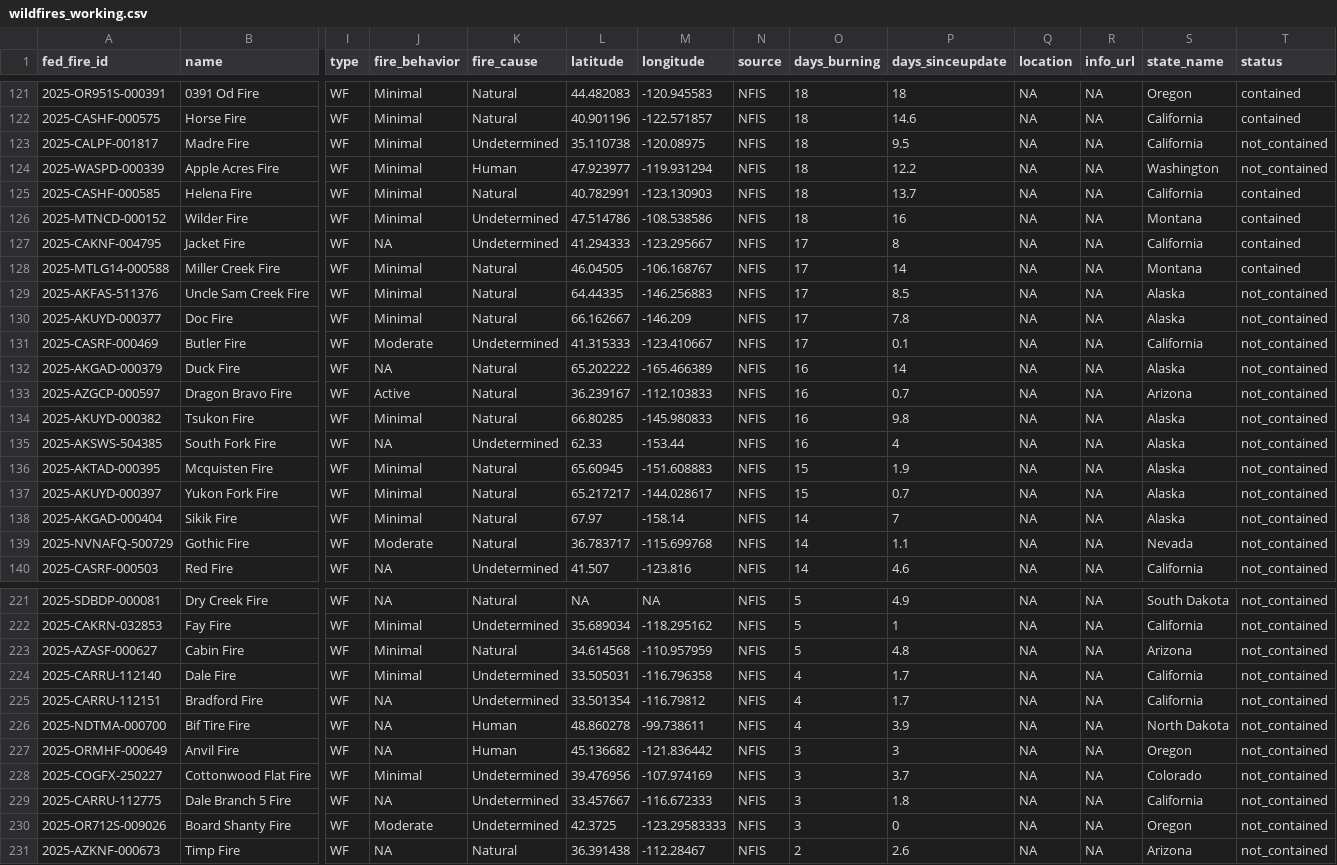
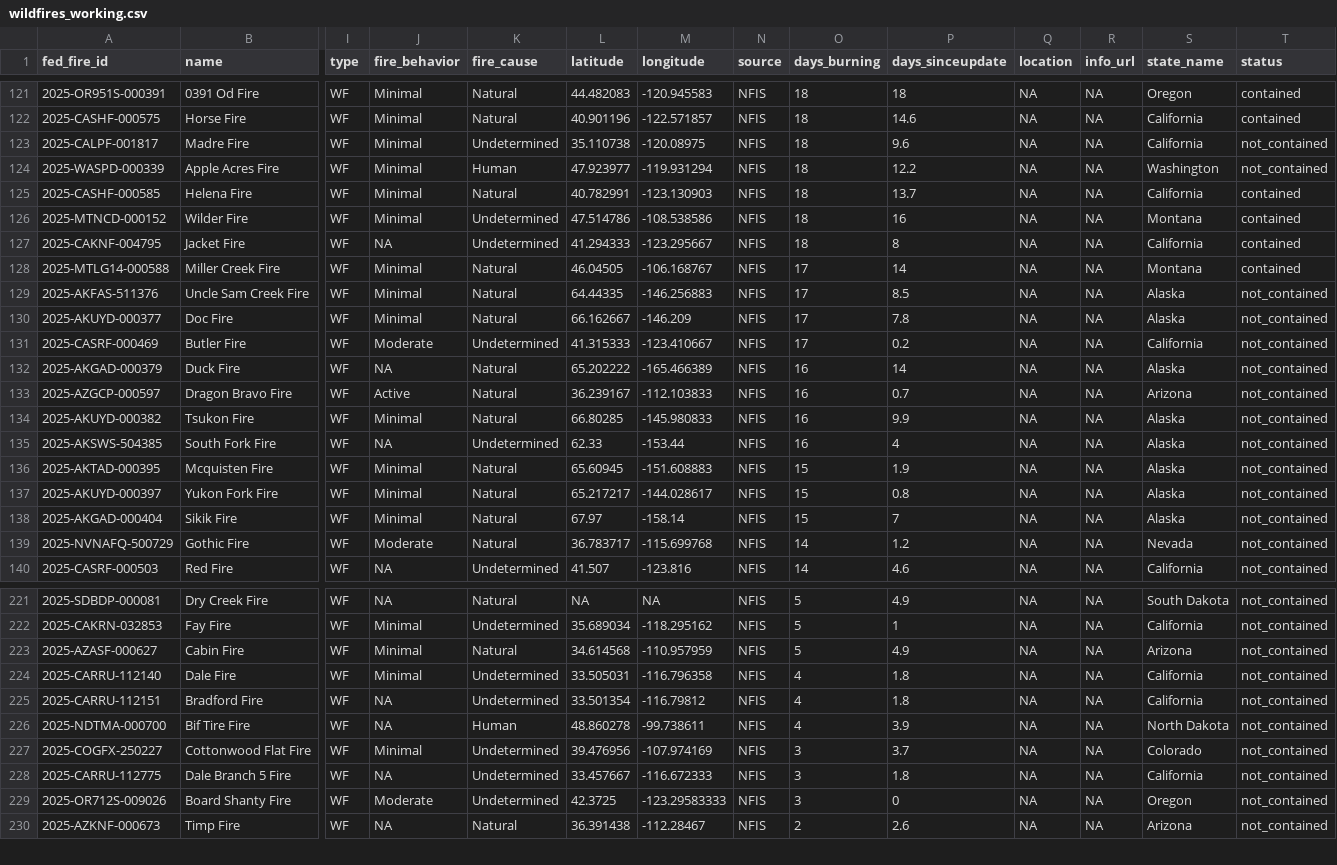
Before and after one commit to abcotvdata/wildfire_tracker, a CSV file: data/wildfires_working.csv, drawn as a sheet; only a part is shown, gaps mark what is left out; rows hold the shown columns only; the diff covers the shown part only; the diff names each change by its address in the sheet, - before the commit and + after, or states it on an @@ line.

Commit message:
New fires data. Maps updated!

```diff
--- a/data/wildfires_working.csv
+++ b/data/wildfires_working.csv
-P123 (days_sinceupdate): 9.5
+P123 (days_sinceupdate): 9.6
-O127 (days_burning): 17
+O127 (days_burning): 18
-P131 (days_sinceupdate): 0.1
+P131 (days_sinceupdate): 0.2
-P134 (days_sinceupdate): 9.8
+P134 (days_sinceupdate): 9.9
-P137 (days_sinceupdate): 0.7
+P137 (days_sinceupdate): 0.8
-O138 (days_burning): 14
+O138 (days_burning): 15
-P139 (days_sinceupdate): 1.1
+P139 (days_sinceupdate): 1.2
-P223 (days_sinceupdate): 4.8
+P223 (days_sinceupdate): 4.9
-P224:P225 (days_sinceupdate): 1.7
+P224:P225 (days_sinceupdate): 1.8
-row 227: 2025-ORMHF-000649 | Anvil Fire | WF | NA | Human | 45.136682 | -121.836442 | NFIS | 3 | 3 | NA | NA | Oregon | not_contained
```
Also changed, not shown: 56 edited cells elsewhere in this file, 10 other files.
